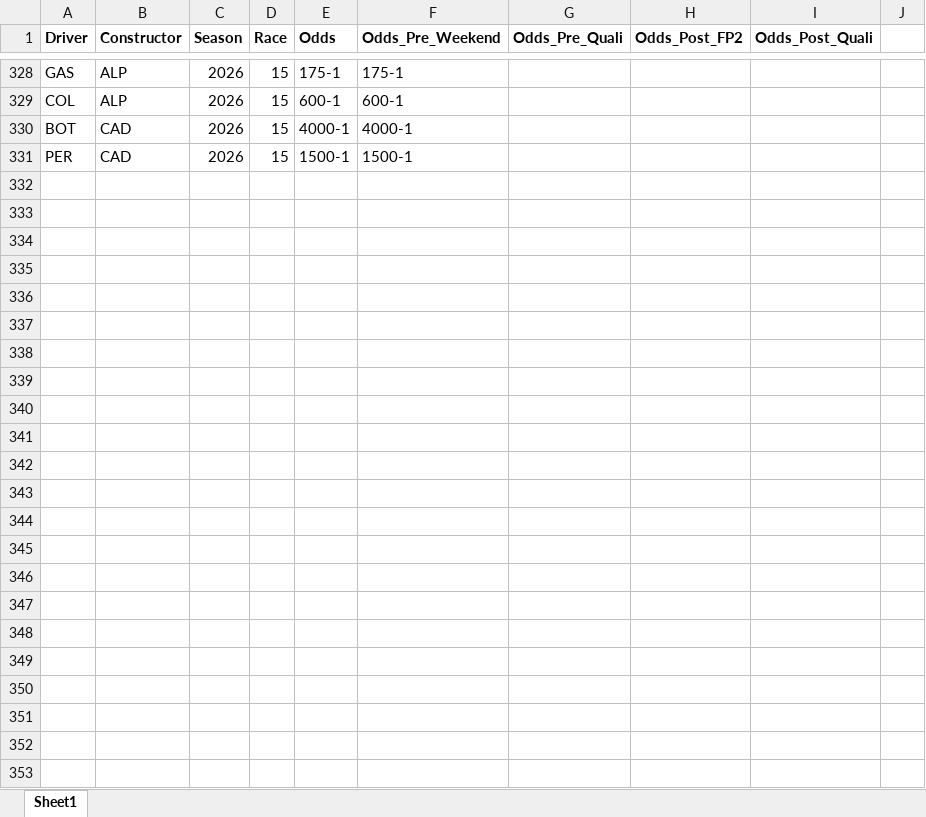
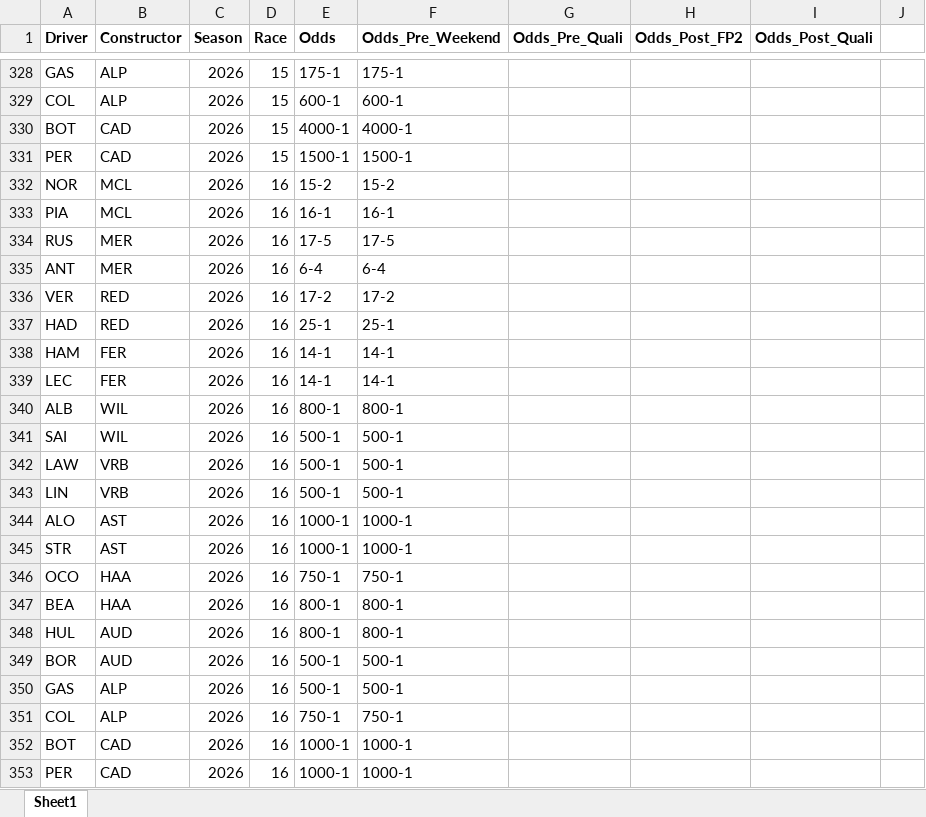
Before and after one commit to alexshepherd99/f1_fantasy, an Excel workbook: data/f1_betting_odds.xlsx, sheet Sheet1, drawn as a sheet; only a part is shown, gaps mark what is left out; values as stored, in another font and other column widths than the file's, no borders; the diff names each change by its address in the sheet, - before the commit and + after, or states it on an @@ line.

```diff
--- a/data/f1_betting_odds.xlsx (sheet Sheet1)
+++ b/data/f1_betting_odds.xlsx (sheet Sheet1)
+row 332: NOR | MCL | 2026 | 16 | 15-2 | 15-2
+row 333: PIA | MCL | 2026 | 16 | 16-1 | 16-1
+row 334: RUS | MER | 2026 | 16 | 17-5 | 17-5
+row 335: ANT | MER | 2026 | 16 | 6-4 | 6-4
+row 336: VER | RED | 2026 | 16 | 17-2 | 17-2
+row 337: HAD | RED | 2026 | 16 | 25-1 | 25-1
+row 338: HAM | FER | 2026 | 16 | 14-1 | 14-1
+row 339: LEC | FER | 2026 | 16 | 14-1 | 14-1
+row 340: ALB | WIL | 2026 | 16 | 800-1 | 800-1
+row 341: SAI | WIL | 2026 | 16 | 500-1 | 500-1
+row 342: LAW | VRB | 2026 | 16 | 500-1 | 500-1
+row 343: LIN | VRB | 2026 | 16 | 500-1 | 500-1
+row 344: ALO | AST | 2026 | 16 | 1000-1 | 1000-1
+row 345: STR | AST | 2026 | 16 | 1000-1 | 1000-1
+row 346: OCO | HAA | 2026 | 16 | 750-1 | 750-1
+row 347: BEA | HAA | 2026 | 16 | 800-1 | 800-1
+row 348: HUL | AUD | 2026 | 16 | 800-1 | 800-1
+row 349: BOR | AUD | 2026 | 16 | 500-1 | 500-1
+row 350: GAS | ALP | 2026 | 16 | 500-1 | 500-1
+row 351: COL | ALP | 2026 | 16 | 750-1 | 750-1
+row 352: BOT | CAD | 2026 | 16 | 1000-1 | 1000-1
+row 353: PER | CAD | 2026 | 16 | 1000-1 | 1000-1
```
Also changed, not shown: data/f1_fantasy_archive.xlsx, 2 other files.
